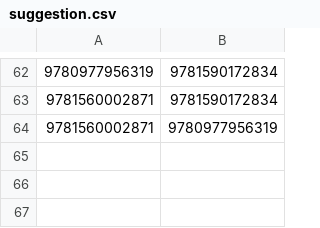
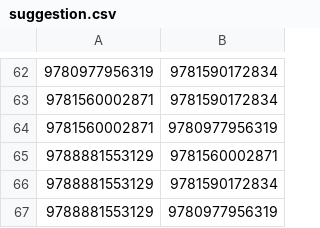
Before and after one commit to xunilrj/xunilrj.github.io, a CSV file: livrosdb/suggestion.csv, drawn as a sheet; only a part is shown, gaps mark what is left out; the diff names each change by its address in the sheet, - before the commit and + after, or states it on an @@ line.

```diff
--- a/livrosdb/suggestion.csv
+++ b/livrosdb/suggestion.csv
+row 65: 9788881553129 | 9781560002871
+row 66: 9788881553129 | 9781590172834
+row 67: 9788881553129 | 9780977956319
```
Also changed, not shown: livrosdb/books.csv, livrosdb/suggestion.links.csv, 2 other files.
